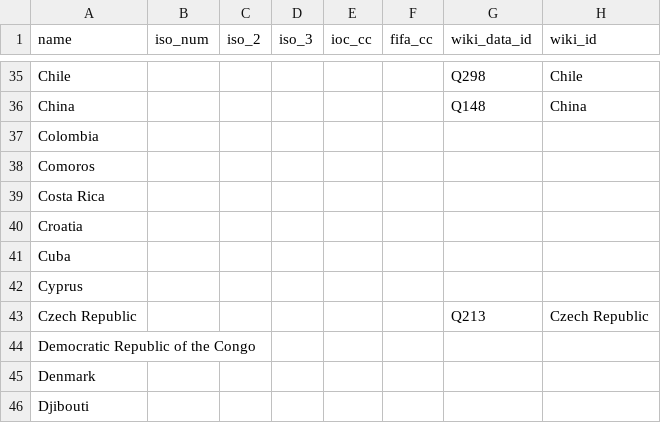
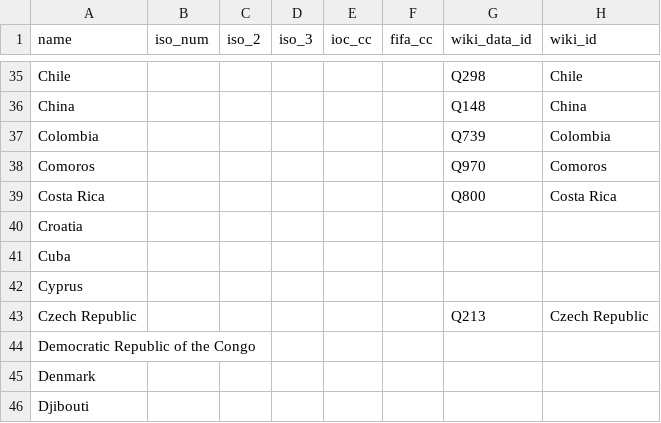
Before and after one commit to dreamerminsk/wiki-langs, a CSV file: countries/names.eng.csv, drawn as a sheet; only a part is shown, gaps mark what is left out.

```diff
--- a/countries/names.eng.csv
+++ b/countries/names.eng.csv
@@ -36,5 +36,5 @@ Chile,,,,,,Q298,Chile
 China,,,,,,Q148,China
-Colombia,,,,,,,
-Comoros,,,,,,,
-Costa Rica,,,,,,,
+Colombia,,,,,,Q739,Colombia
+Comoros,,,,,,Q970,Comoros
+Costa Rica,,,,,,Q800,Costa Rica
 Croatia,,,,,,,
```
Also changed, not shown: players/0000.births.csv.
